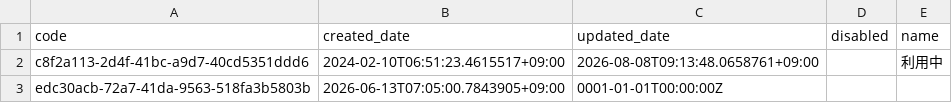
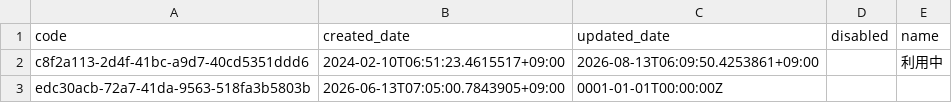
Before and after one commit to ShinteLab/prokishi, a CSV file: _cmd/prokishi-server/db/codes.csv, drawn as a sheet.

```diff
--- a/_cmd/prokishi-server/db/codes.csv
+++ b/_cmd/prokishi-server/db/codes.csv
@@ -1,3 +1,3 @@
 code,created_date,updated_date,disabled,name
-c8f2a113-2d4f-41bc-a9d7-40cd5351ddd6,2024-02-10T06:51:23.4615517+09:00,2026-08-08T09:13:48.0658761+09:00,,利用中
+c8f2a113-2d4f-41bc-a9d7-40cd5351ddd6,2024-02-10T06:51:23.4615517+09:00,2026-08-13T06:09:50.4253861+09:00,,利用中
 edc30acb-72a7-41da-9563-518fa3b5803b,2026-06-13T07:05:00.7843905+09:00,0001-01-01T00:00:00Z,,
```
Also changed, not shown: 28 other files.
